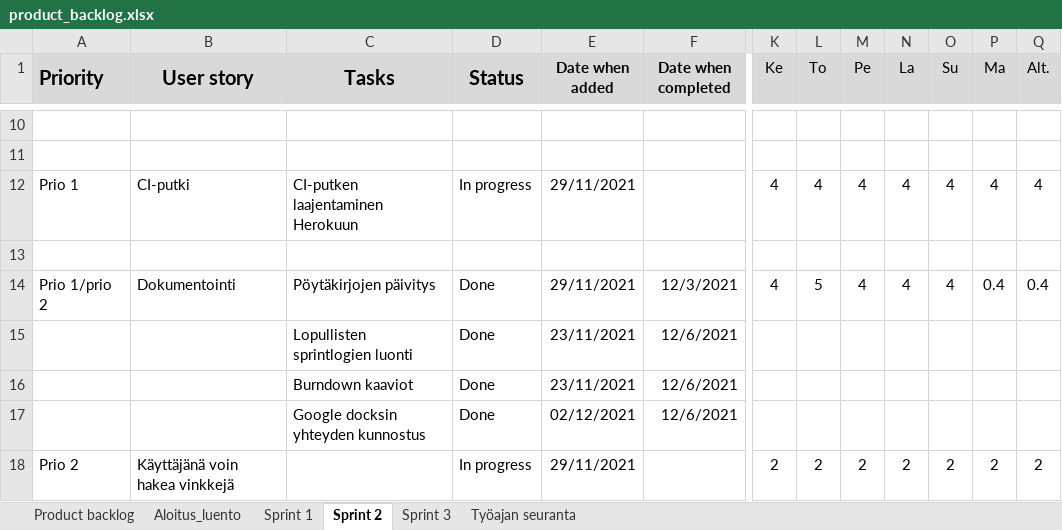
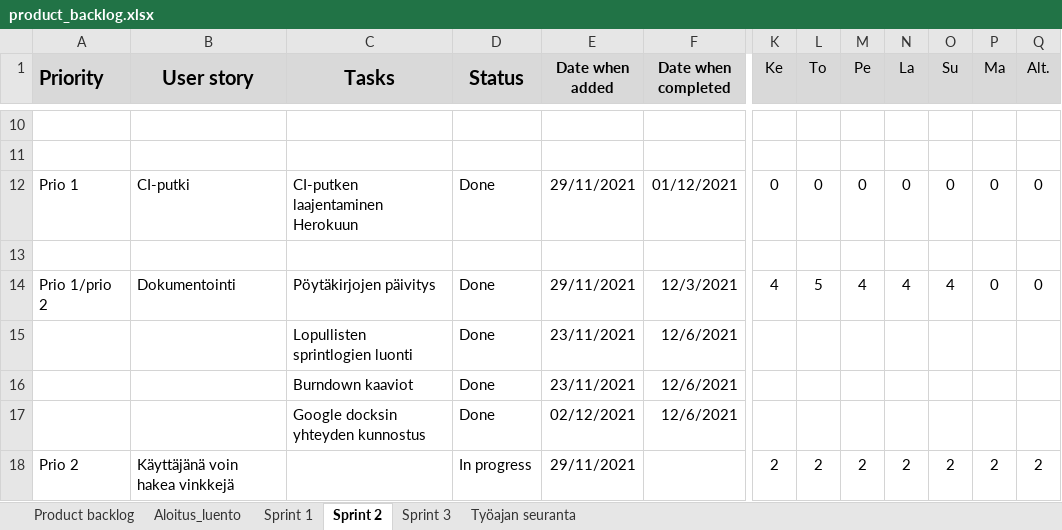
Before and after one commit to prTopi/lukuvinkkikirjasto, an Excel workbook: dokumentation/backlog/product_backlog.xlsx, sheet Sprint 2, drawn as a sheet; only a part is shown, gaps mark what is left out; values as stored, in another font and other column widths than the file's, no borders; conditional formats not drawn; the diff covers the shown part only; the diff names each change by its address in the sheet, - before the commit and + after, or states it on an @@ line.

```diff
--- a/dokumentation/backlog/product_backlog.xlsx (sheet Sprint 2)
+++ b/dokumentation/backlog/product_backlog.xlsx (sheet Sprint 2)
-D12 (Status): In progress
+D12 (Status): Done
-F12 (Date when completed): (empty)
+F12 (Date when completed): 01/12/2021
-K12 (Ke): 4
+K12 (Ke): 0
-L12 (To): 4
+L12 (To): 0
-M12 (Pe): 4
+M12 (Pe): 0
-N12 (La): 4
+N12 (La): 0
-O12 (Su): 4
+O12 (Su): 0
-P12 (Ma): 4
+P12 (Ma): 0
-Q12 (Alt.): 4
+Q12 (Alt.): 0
-P14 (Ma): 0.4
+P14 (Ma): 0
-Q14 (Alt.): 0.4
+Q14 (Alt.): 0
```
Also changed, not shown: 31 edited cells elsewhere in this sheet, sheet Sprint 3, sheet Sprint 1, sheet Aloitus_luento, formulas that keep their value.
